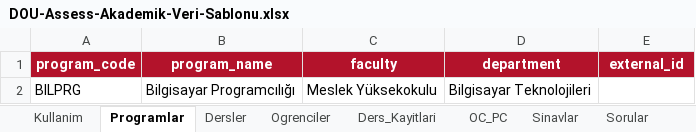
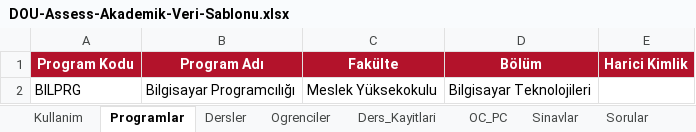
Before and after one commit to ilkerdrn/Dou-Assess, an Excel workbook: app/static/examples/DOU-Assess-Akademik-Veri-Sablonu.xlsx, sheet Programlar, drawn as a sheet; values as stored, in another font and other column widths than the file's, no borders; removed rows and columns are numbered as before the commit, all else as after; the diff names each change by its address in the sheet, - before the commit and + after, or states it on an @@ line.

```diff
--- a/app/static/examples/DOU-Assess-Akademik-Veri-Sablonu.xlsx (sheet Programlar)
+++ b/app/static/examples/DOU-Assess-Akademik-Veri-Sablonu.xlsx (sheet Programlar)
-row 1: program_code | program_name | faculty | department | external_id
+row 1: Program Kodu | Program Adı | Fakülte | Bölüm | Harici Kimlik
```
Also changed, not shown: sheet Sorular, sheet Sinavlar, sheet OC_PC, sheet Dersler, sheet Ogrenciler, sheet Ders_Kayitlari, 1 more sheet, app/static/examples/DOU-Assess-BT-30-Ogrenci-6-Ders-Kaydi.xlsx, app/static/examples/DOU-Assess-Bilgisayar-Teknolojisi-Soru-Havuzu-72-Soru.xlsx, 15 other files.
